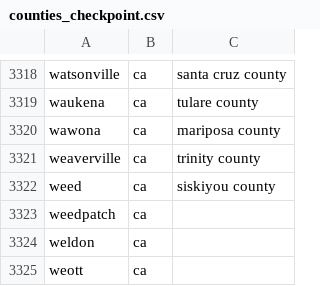
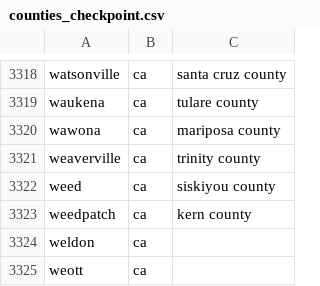
Before and after one commit to davidkastner/eden, a CSV file: eden/data/counties_checkpoint.csv, drawn as a sheet; only a part is shown, gaps mark what is left out.

Commit message:
Update counties_checkpoint.csv

```diff
--- a/eden/data/counties_checkpoint.csv
+++ b/eden/data/counties_checkpoint.csv
@@ -3322,3 +3322,3 @@ weaverville,ca,trinity county
 weed,ca,siskiyou county
-weedpatch,ca,
+weedpatch,ca,kern county
 weldon,ca,
```
